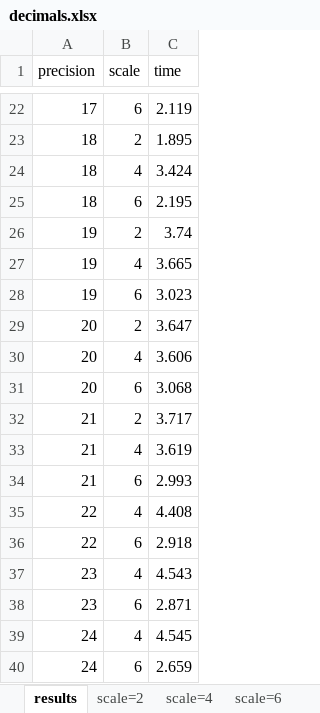
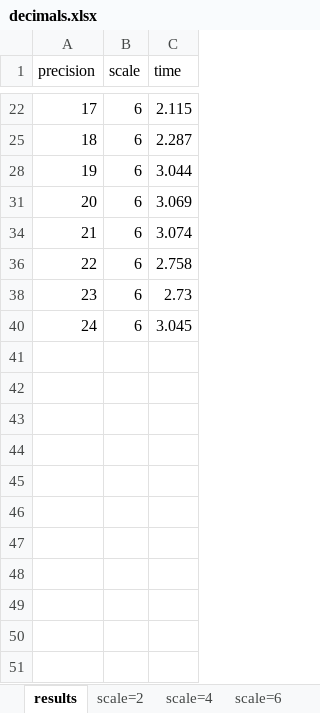
Before and after one commit to asolovey/iceberg-writer, an Excel workbook: decimals.xlsx, sheet results, drawn as a sheet; only a part is shown, gaps mark what is left out; values as stored, in another font and other column widths than the file's, no borders; charts and pictures not drawn; the diff covers the shown part only; the diff names each change by its address in the sheet, - before the commit and + after, or states it on an @@ line.

```diff
--- a/decimals.xlsx (sheet results)
+++ b/decimals.xlsx (sheet results)
-C22 (time): 2.119
+C22 (time): 2.115
-row 23: 18 | 2 | 1.895
-row 24: 18 | 4 | 3.424
-C25 (time): 2.195
+C25 (time): 2.287
-row 26: 19 | 2 | 3.74
-row 27: 19 | 4 | 3.665
-C28 (time): 3.023
+C28 (time): 3.044
-row 29: 20 | 2 | 3.647
-row 30: 20 | 4 | 3.606
-C31 (time): 3.068
+C31 (time): 3.069
-row 32: 21 | 2 | 3.717
-row 33: 21 | 4 | 3.619
-C34 (time): 2.993
+C34 (time): 3.074
-row 35: 22 | 4 | 4.408
-C36 (time): 2.918
+C36 (time): 2.758
-row 37: 23 | 4 | 4.543
-C38 (time): 2.871
+C38 (time): 2.73
-row 39: 24 | 4 | 4.545
-C40 (time): 2.659
+C40 (time): 3.045
```
Also changed, not shown: 19 removed rows and 1 edited cell elsewhere in this sheet, sheet scale=4, sheet scale=2, sheet scale=6, other sheet tabs, hidden cells, charts or pictures, 3 other files.
